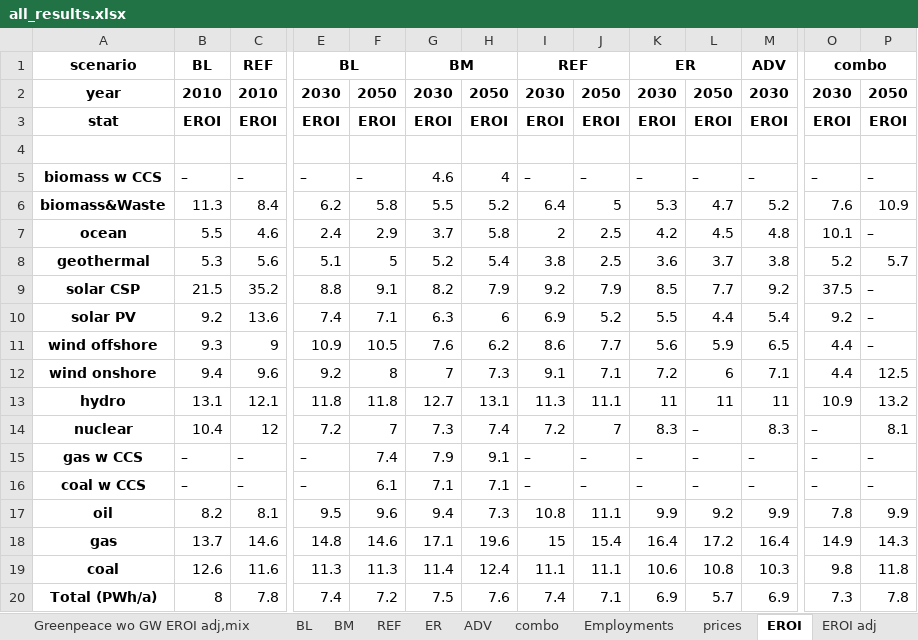
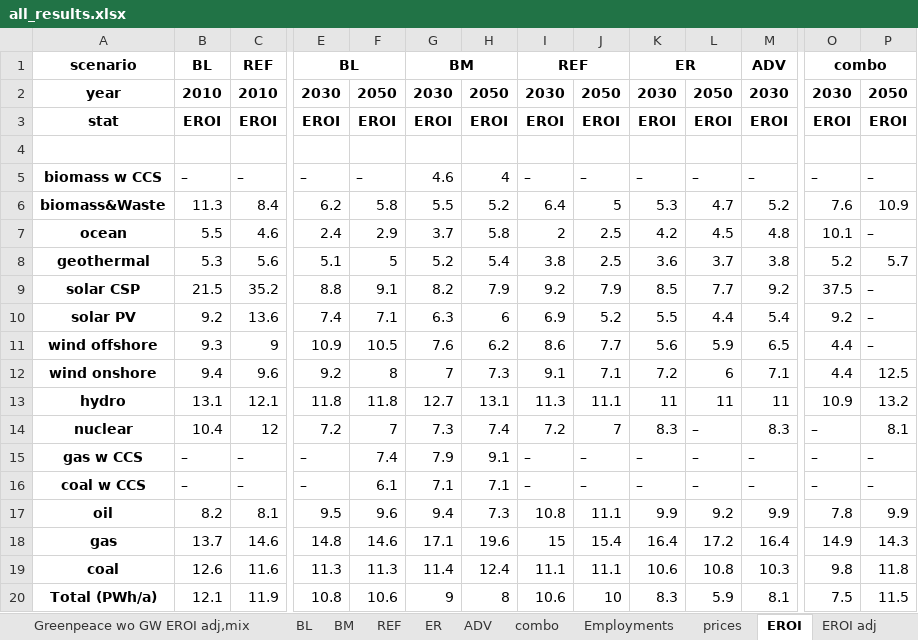
Before and after one commit to IndEcol/pymrio, an Excel workbook: Evolution of EROI/all_results.xlsx, sheet EROI, drawn as a sheet; only a part is shown, gaps mark what is left out; values as stored, in another font and other column widths than the file's, no borders; the diff names each change by its address in the sheet, - before the commit and + after, or states it on an @@ line.

```diff
--- a/Evolution of EROI/all_results.xlsx (sheet EROI)
+++ b/Evolution of EROI/all_results.xlsx (sheet EROI)
-B20: 8
+B20: 12.1
-C20: 7.8
+C20: 11.9
-E20: 7.4
+E20: 10.8
-F20: 7.2
+F20: 10.6
-G20: 7.5
+G20: 9
-H20: 7.6
+H20: 8
-I20: 7.4
+I20: 10.6
-J20: 7.1
+J20: 10
-K20: 6.9
+K20: 8.3
-L20: 5.7
+L20: 5.9
-M20: 6.9
+M20: 8.1
-O20: 7.3
+O20: 7.5
-P20: 7.8
+P20: 11.5
```
Also changed, not shown: sheet EROIs, sheet EROI adj, sheet REF, sheet ER, sheet Greenpeace wo GW EROI,mix, sheet Greenpeace EROI,mix, 11 more sheets, 39 other files.
